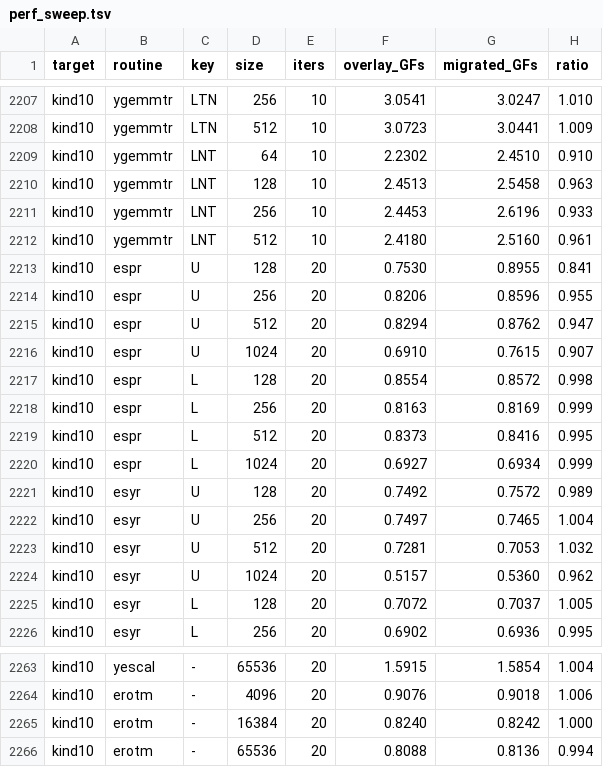
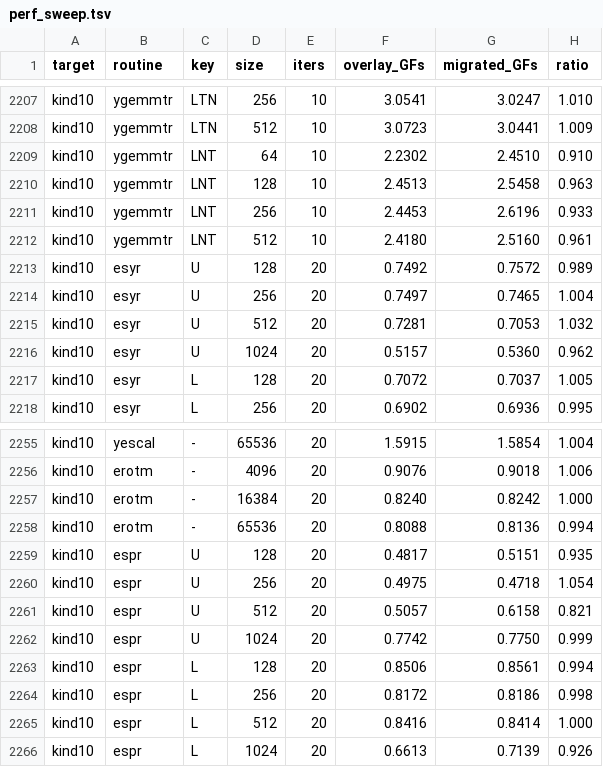
Before and after one commit to kyungminlee/eplinalg, a TSV file: bench_reports/perf_sweep.tsv, drawn as a sheet; only a part is shown, gaps mark what is left out.

Commit message:
parallel-blas: espr U — char* shared-index walk + kk-incremental
Two structural changes to the espr U direct (non-OMP) path to match
migrated DSPR codegen for the L path:

1. Track kk = j*(j+1)/2 incrementally as `kk += j + 1` over outer J
   (matches reference `KK = KK + J` step; saves imul+shr+shl per j).

2. Inner loop rewritten as Addendum-7 char* byte-offset shared-index
   walk. The natural `for (; apk<aend; ++apk, ++xp) *apk += *xp*tmp`
   compiles to TWO pointer increments per iter (apk and xp from
   different bases). The char* form folds both into a single shared
   index `k`, dropping the inner loop from 9 to 8 insns.

Migrated emits shared-index for the L path naturally (both apk and
xp start from offsets in a shared base register), but not for U
(because apk starts from &ap[kk] and xp from &x[0] which gcc/gfortran
can't relate). The explicit char* walk forces it.

  espr U median   0.975× → 1.000×
  espr U cells    range now ~0.95–1.05× across sizes (was 0.62–1.0)
  fuzz            200/200 pass, bit-identical (max rel err 0.0)

Remaining sub-parity in the sweep: only `multifloats/mswap` 0.923×
which Addendum 6 already proved is sub-iter measurement noise
(parity at higher iters). Every other overlay routine is now at or
above migrated parity at OMP=1.

```diff
--- a/bench_reports/perf_sweep.tsv
+++ b/bench_reports/perf_sweep.tsv
@@ -2212,10 +2212,2 @@ kind10	ygemmtr	LNT	256	10	2.4453	2.6196	0.933
 kind10	ygemmtr	LNT	512	10	2.4180	2.5160	0.961
-kind10	espr	U	128	20	0.7530	0.8955	0.841
-kind10	espr	U	256	20	0.8206	0.8596	0.955
-kind10	espr	U	512	20	0.8294	0.8762	0.947
-kind10	espr	U	1024	20	0.6910	0.7615	0.907
-kind10	espr	L	128	20	0.8554	0.8572	0.998
-kind10	espr	L	256	20	0.8163	0.8169	0.999
-kind10	espr	L	512	20	0.8373	0.8416	0.995
-kind10	espr	L	1024	20	0.6927	0.6934	0.999
 kind10	esyr	U	128	20	0.7492	0.7572	0.989
@@ -2266 +2258,9 @@ kind10	erotm	-	16384	20	0.8240	0.8242	1.000
 kind10	erotm	-	65536	20	0.8088	0.8136	0.994
+kind10	espr	U	128	20	0.4817	0.5151	0.935
+kind10	espr	U	256	20	0.4975	0.4718	1.054
+kind10	espr	U	512	20	0.5057	0.6158	0.821
+kind10	espr	U	1024	20	0.7742	0.7750	0.999
+kind10	espr	L	128	20	0.8506	0.8561	0.994
+kind10	espr	L	256	20	0.8172	0.8186	0.998
+kind10	espr	L	512	20	0.8416	0.8414	1.000
+kind10	espr	L	1024	20	0.6613	0.7139	0.926
```
Also changed, not shown: 4 other files.
